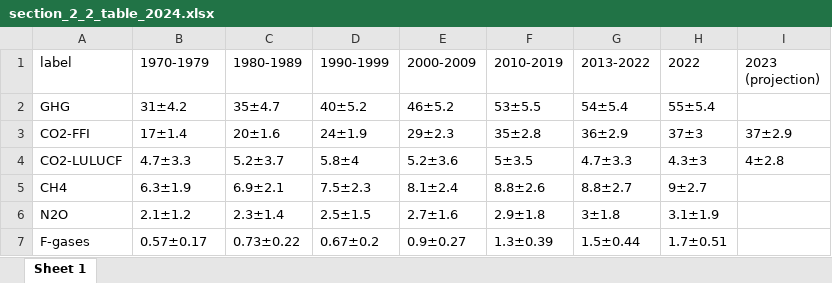
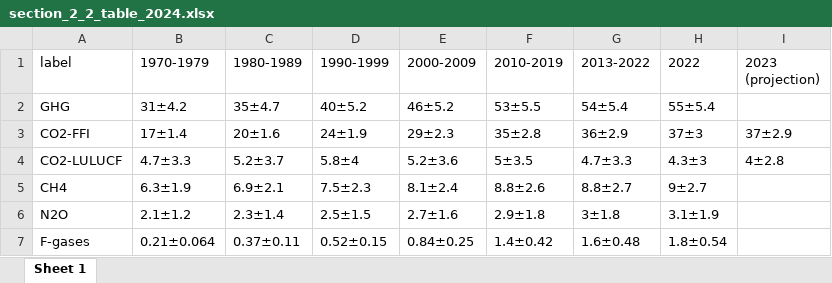
Before and after one commit to ClimateIndicator/GHG-Emissions-Assessment, an Excel workbook: results/section_2_2_table_2024.xlsx, sheet Sheet 1, drawn as a sheet; values as stored, in another font and other column widths than the file's, no borders; the diff names each change by its address in the sheet, - before the commit and + after, or states it on an @@ line.

```diff
--- a/results/section_2_2_table_2024.xlsx (sheet Sheet 1)
+++ b/results/section_2_2_table_2024.xlsx (sheet Sheet 1)
-B7 (1970-1979): 0.57±0.17
+B7 (1970-1979): 0.21±0.064
-C7 (1980-1989): 0.73±0.22
+C7 (1980-1989): 0.37±0.11
-D7 (1990-1999): 0.67±0.2
+D7 (1990-1999): 0.52±0.15
-E7 (2000-2009): 0.9±0.27
+E7 (2000-2009): 0.84±0.25
-F7 (2010-2019): 1.3±0.39
+F7 (2010-2019): 1.4±0.42
-G7 (2013-2022): 1.5±0.44
+G7 (2013-2022): 1.6±0.48
-H7 (2022): 1.7±0.51
+H7 (2022): 1.8±0.54
```
Also changed, not shown: results/ghg_emissions_co2e_2024.xlsx, 15 other files.
